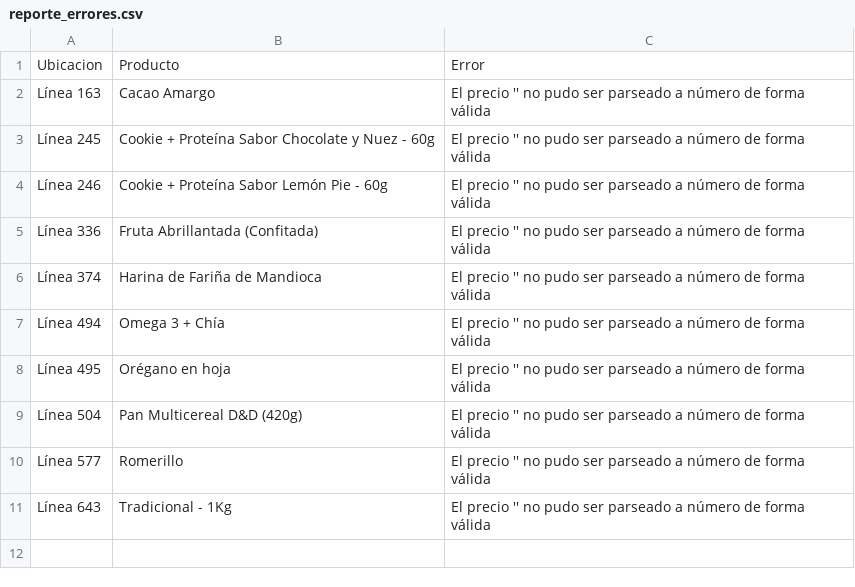
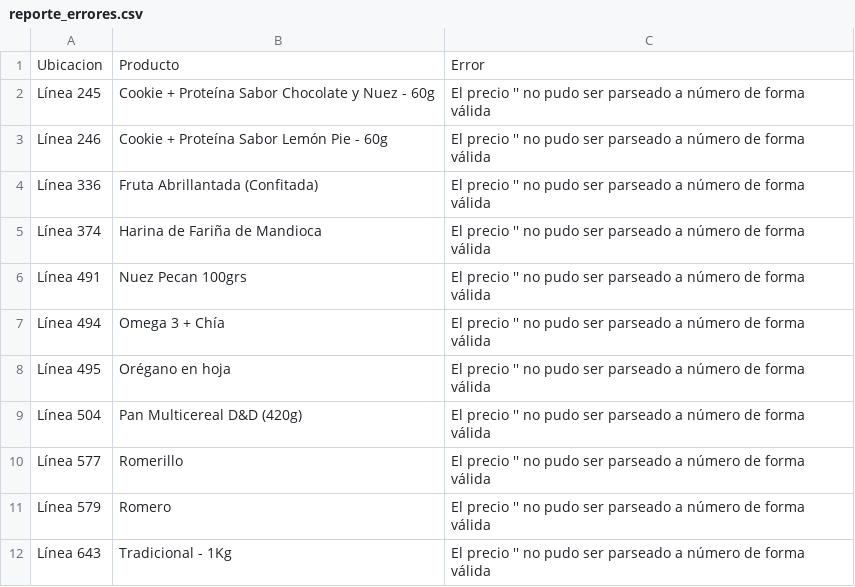
Before and after one commit to cacahuatenaturalmarket/cacahuate.market, a CSV file: reporte_errores.csv, drawn as a sheet.

Commit message:
Precios_nuevos

```diff
--- a/reporte_errores.csv
+++ b/reporte_errores.csv
@@ -1,3 +1,2 @@
 Ubicacion,Producto,Error
-Línea 163,"Cacao Amargo","El precio '' no pudo ser parseado a número de forma válida"
 Línea 245,"Cookie + Proteína Sabor Chocolate y Nuez - 60g","El precio '' no pudo ser parseado a número de forma válida"
@@ -6,2 +5,3 @@ Línea 336,"Fruta Abrillantada (Confitada)","El precio '' no pudo ser parseado a
 Línea 374,"Harina de Fariña de Mandioca","El precio '' no pudo ser parseado a número de forma válida"
+Línea 491,"Nuez Pecan 100grs","El precio '' no pudo ser parseado a número de forma válida"
 Línea 494,"Omega 3 + Chía","El precio '' no pudo ser parseado a número de forma válida"
@@ -10,2 +10,3 @@ Línea 504,"Pan Multicereal D&D (420g)","El precio '' no pudo ser parseado a nú
 Línea 577,"Romerillo","El precio '' no pudo ser parseado a número de forma válida"
+Línea 579,"Romero","El precio '' no pudo ser parseado a número de forma válida"
 Línea 643,"Tradicional - 1Kg","El precio '' no pudo ser parseado a número de forma válida"
```
Also changed, not shown: 1 other file.
